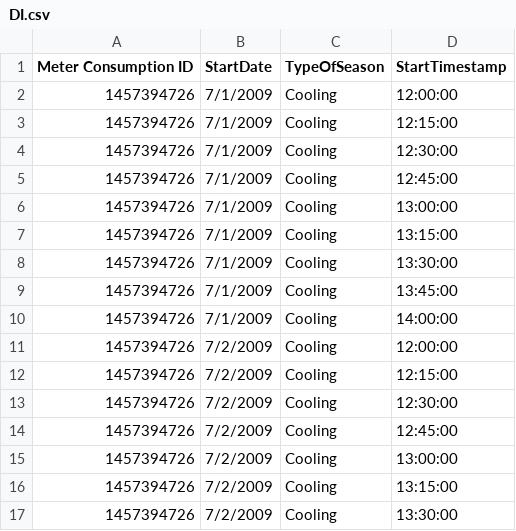
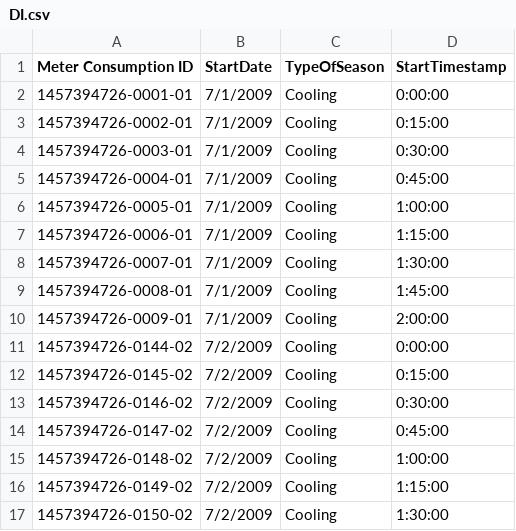
Before and after one commit to kellyp11/cab-project-02-01, a CSV file: doc/5a/CSV-Files/DI.csv, drawn as a sheet; only a part is shown; the diff covers the shown part only.

Commit message:
Updated CSV File

```diff
--- a/doc/5a/CSV-Files/DI.csv
+++ b/doc/5a/CSV-Files/DI.csv
@@ -1,17 +1,17 @@
 Meter Consumption ID,StartDate,TypeOfSeason,StartTimestamp
-1457394726,7/1/2009,Cooling,12:00:00
-1457394726,7/1/2009,Cooling,12:15:00
-1457394726,7/1/2009,Cooling,12:30:00
-1457394726,7/1/2009,Cooling,12:45:00
-1457394726,7/1/2009,Cooling,13:00:00
-1457394726,7/1/2009,Cooling,13:15:00
-1457394726,7/1/2009,Cooling,13:30:00
-1457394726,7/1/2009,Cooling,13:45:00
-1457394726,7/1/2009,Cooling,14:00:00
-1457394726,7/2/2009,Cooling,12:00:00
-1457394726,7/2/2009,Cooling,12:15:00
-1457394726,7/2/2009,Cooling,12:30:00
-1457394726,7/2/2009,Cooling,12:45:00
-1457394726,7/2/2009,Cooling,13:00:00
-1457394726,7/2/2009,Cooling,13:15:00
-1457394726,7/2/2009,Cooling,13:30:00
+1457394726-0001-01,7/1/2009,Cooling,0:00:00
+1457394726-0002-01,7/1/2009,Cooling,0:15:00
+1457394726-0003-01,7/1/2009,Cooling,0:30:00
+1457394726-0004-01,7/1/2009,Cooling,0:45:00
+1457394726-0005-01,7/1/2009,Cooling,1:00:00
+1457394726-0006-01,7/1/2009,Cooling,1:15:00
+1457394726-0007-01,7/1/2009,Cooling,1:30:00
+1457394726-0008-01,7/1/2009,Cooling,1:45:00
+1457394726-0009-01,7/1/2009,Cooling,2:00:00
+1457394726-0144-02 ,7/2/2009,Cooling,0:00:00
+1457394726-0145-02,7/2/2009,Cooling,0:15:00
+1457394726-0146-02 ,7/2/2009,Cooling,0:30:00
+1457394726-0147-02 ,7/2/2009,Cooling,0:45:00
+1457394726-0148-02 ,7/2/2009,Cooling,1:00:00
+1457394726-0149-02 ,7/2/2009,Cooling,1:15:00
+1457394726-0150-02,7/2/2009,Cooling,1:30:00
```
Also changed, not shown: 64 edited cells elsewhere in this file.
